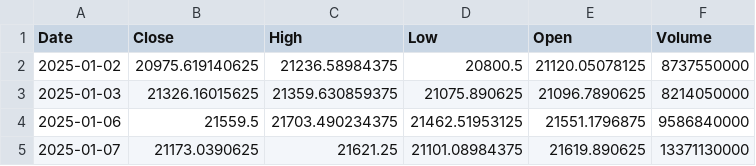
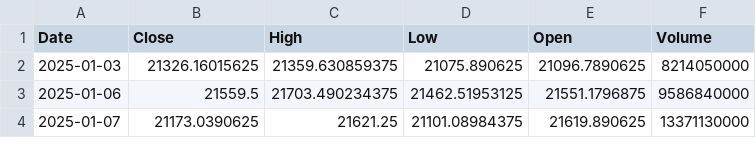
Before and after one commit to bentusk-BT/apex-trade-lab-v2, a CSV file: outputs/cache/NDX_cache.csv, drawn as a sheet; only a part is shown; the diff names each change by its address in the sheet, - before the commit and + after, or states it on an @@ line.

```diff
--- a/outputs/cache/NDX_cache.csv
+++ b/outputs/cache/NDX_cache.csv
-row 2: 2025-01-02 | 20975.619140625 | 21236.58984375 | 20800.5 | 21120.05078125 | 8737550000
```
Also changed, not shown: outputs/cache/QQQ_cache.csv, outputs/cache/SQQQ_cache.csv, 4 other files.
